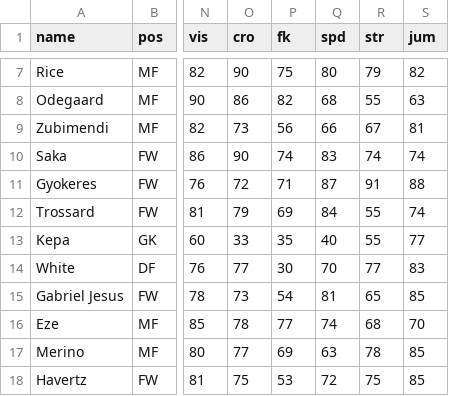
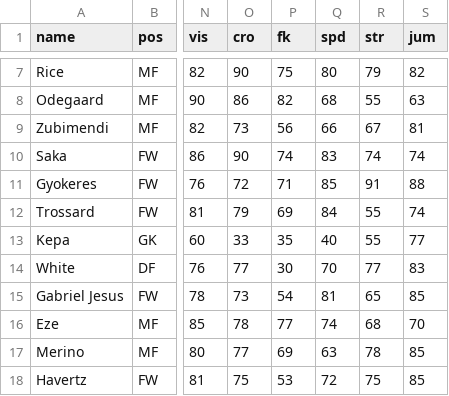
Before and after one commit to bokterd/Fantasy, a CSV file: data/ars.csv, drawn as a sheet; only a part is shown, gaps mark what is left out; the diff names each change by its address in the sheet, - before the commit and + after, or states it on an @@ line.

Commit message:
Update ars.csv

```diff
--- a/data/ars.csv
+++ b/data/ars.csv
-Q11 (spd): 87
+Q11 (spd): 85
```
